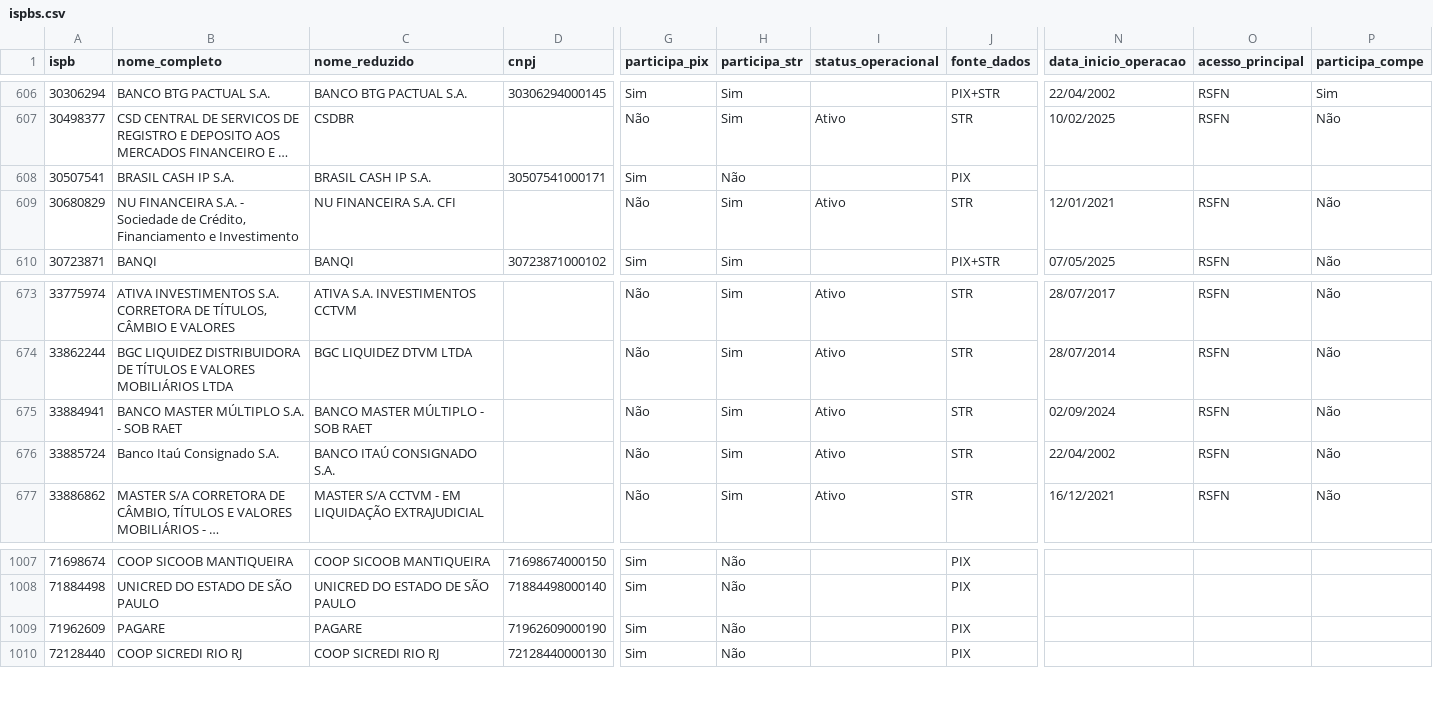
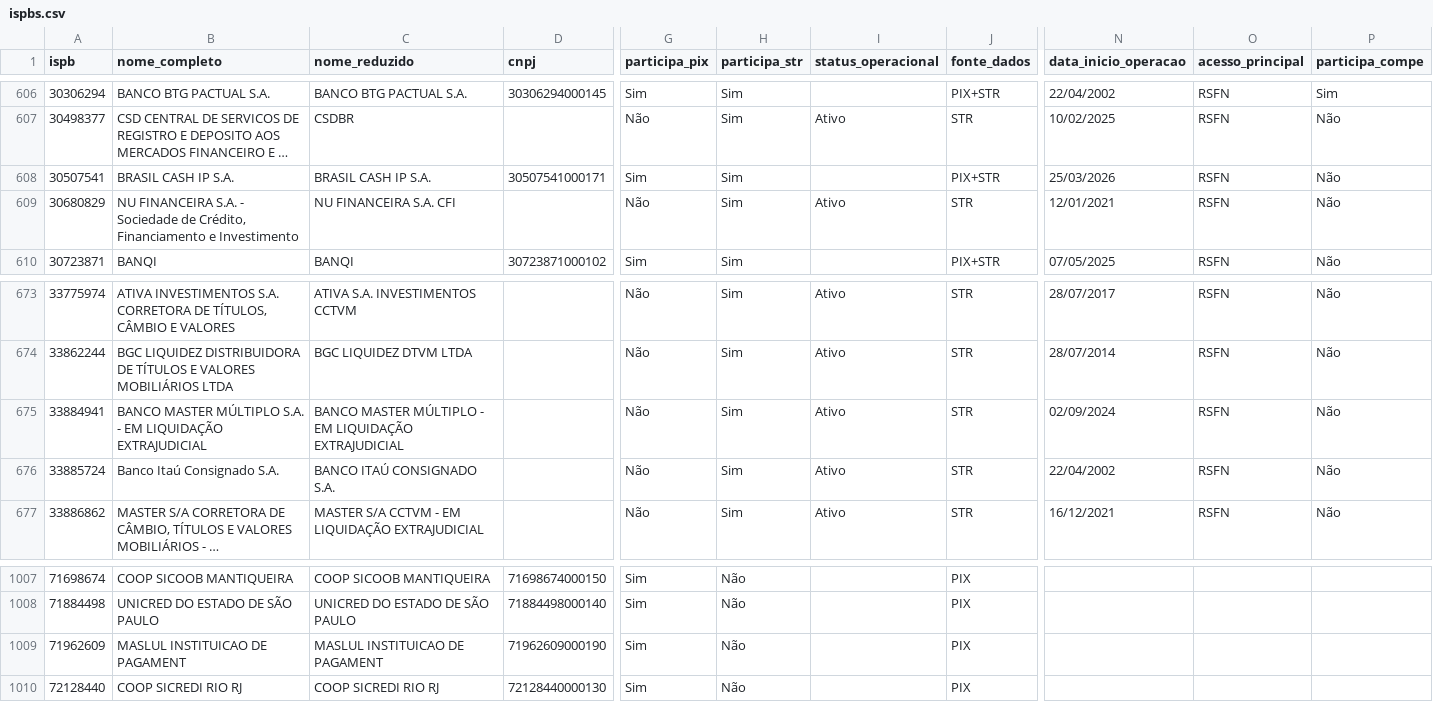
Before and after one commit to antoniopaolillo/brasil-ispb-database, a CSV file: data/ispbs.csv, drawn as a sheet; only a part is shown, gaps mark what is left out; long unchanged cells end in …; the diff names each change by its address in the sheet, - before the commit and + after, or states it on an @@ line.

```diff
--- a/data/ispbs.csv
+++ b/data/ispbs.csv
-H608 (participa_str): Não
+H608 (participa_str): Sim
-J608 (fonte_dados): PIX
+J608 (fonte_dados): PIX+STR
-N608 (data_inicio_operacao): (empty)
+N608 (data_inicio_operacao): 25/03/2026
-O608 (acesso_principal): (empty)
+O608 (acesso_principal): RSFN
-P608 (participa_compe): (empty)
+P608 (participa_compe): Não
-B675 (nome_completo): …S.A. - SOB RAET
+B675 (nome_completo): …S.A. - EM LIQUIDAÇÃO EXTRAJUDICIAL
-C675 (nome_reduzido): BANCO MASTER MÚLTIPLO - SOB RAET
+C675 (nome_reduzido): BANCO MASTER MÚLTIPLO - EM LIQUIDAÇÃO EXTRAJUDICIAL
-B1009 (nome_completo): PAGARE
+B1009 (nome_completo): MASLUL INSTITUICAO DE PAGAMENT
-C1009 (nome_reduzido): PAGARE
+C1009 (nome_reduzido): MASLUL INSTITUICAO DE PAGAMENT
```
Also changed, not shown: 2 other files.
